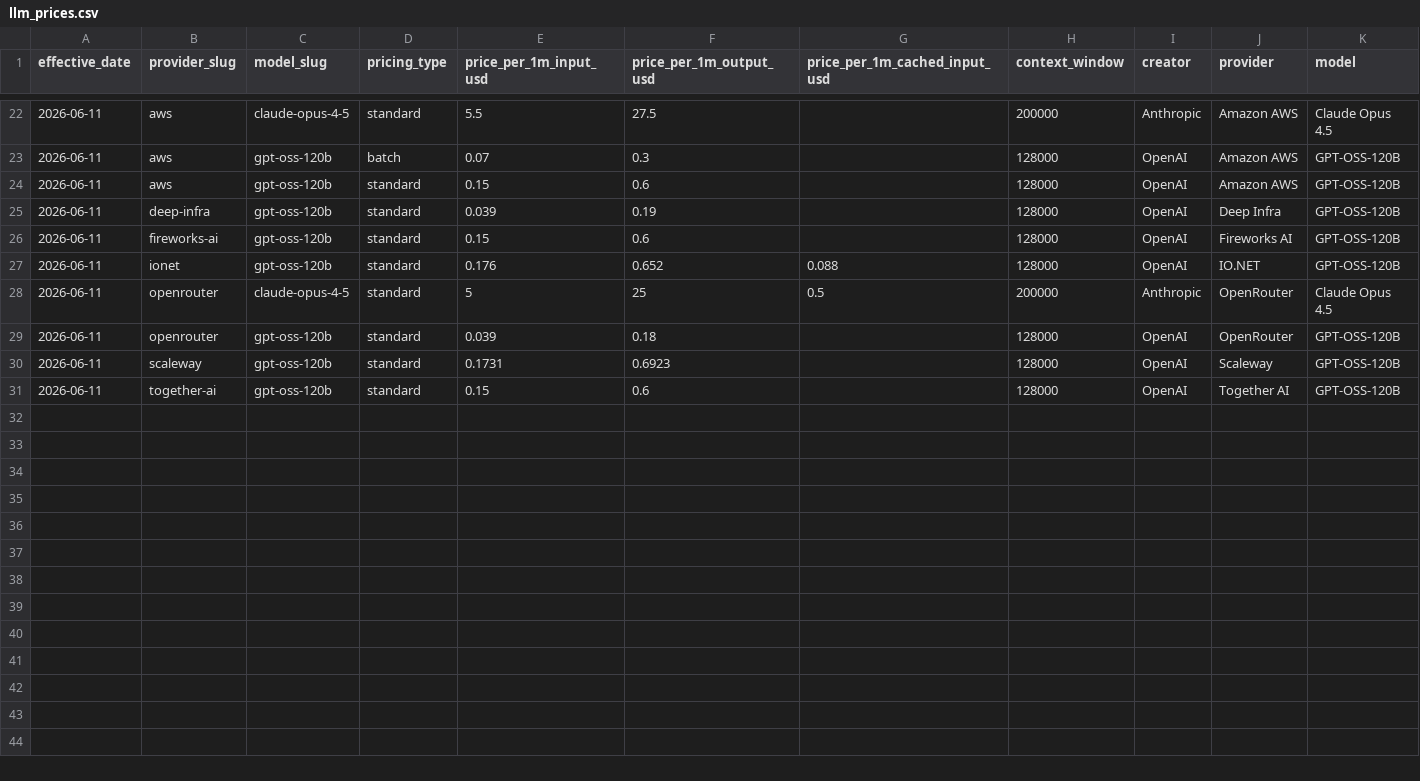
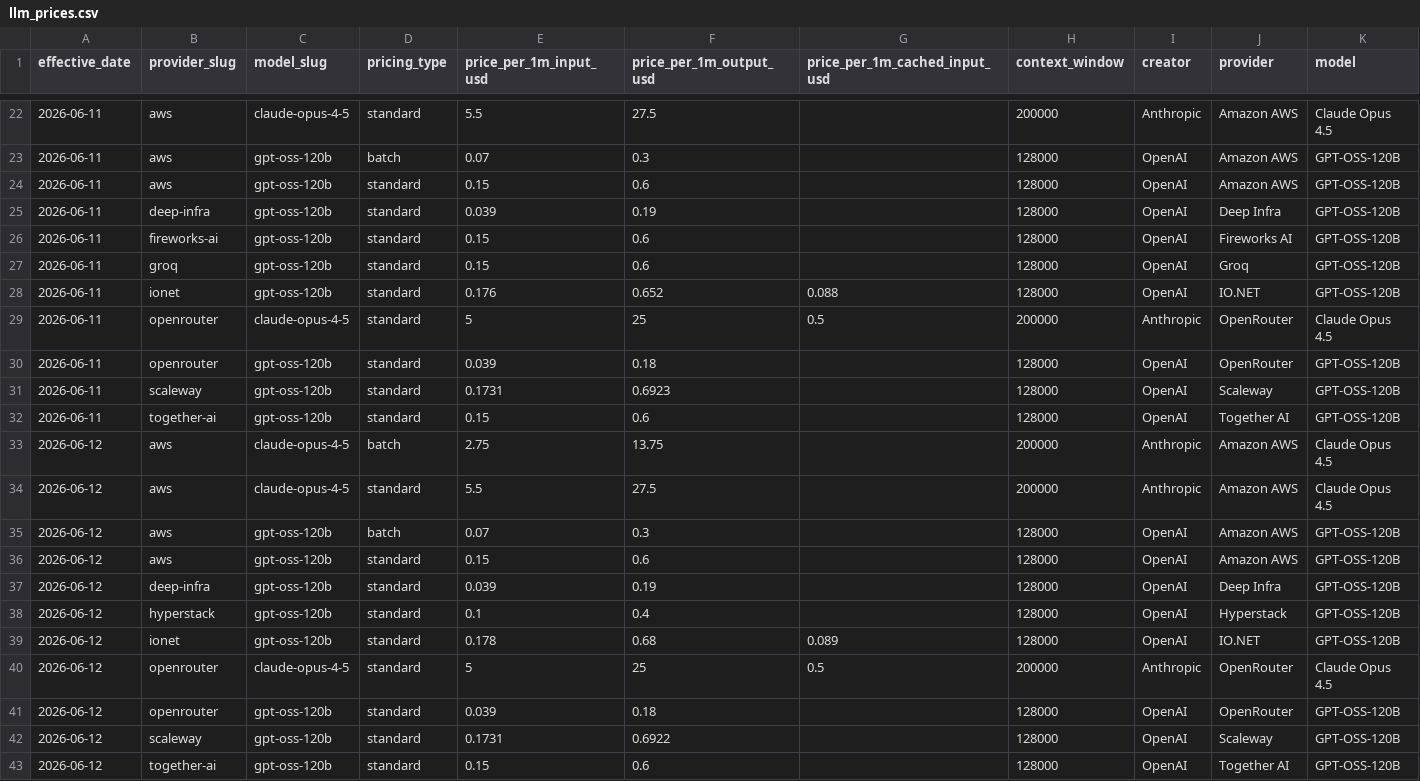
Before and after one commit to geracefogo16-hub/gpu-price-tracker, a CSV file: data/llm_prices.csv, drawn as a sheet; only a part is shown, gaps mark what is left out; rows hold the shown columns only; the diff names each change by its address in the sheet, - before the commit and + after, or states it on an @@ line.

```diff
--- a/data/llm_prices.csv
+++ b/data/llm_prices.csv
+row 27: 2026-06-11 | groq | gpt-oss-120b | standard | 0.15 | 0.6 |  | 128000 | OpenAI | Groq | GPT-OSS-120B
+row 33: 2026-06-12 | aws | claude-opus-4-5 | batch | 2.75 | 13.75 |  | 200000 | Anthropic | Amazon AWS | Claude Opus 4.5
+row 34: 2026-06-12 | aws | claude-opus-4-5 | standard | 5.5 | 27.5 |  | 200000 | Anthropic | Amazon AWS | Claude Opus 4.5
+row 35: 2026-06-12 | aws | gpt-oss-120b | batch | 0.07 | 0.3 |  | 128000 | OpenAI | Amazon AWS | GPT-OSS-120B
+row 36: 2026-06-12 | aws | gpt-oss-120b | standard | 0.15 | 0.6 |  | 128000 | OpenAI | Amazon AWS | GPT-OSS-120B
+row 37: 2026-06-12 | deep-infra | gpt-oss-120b | standard | 0.039 | 0.19 |  | 128000 | OpenAI | Deep Infra | GPT-OSS-120B
+row 38: 2026-06-12 | hyperstack | gpt-oss-120b | standard | 0.1 | 0.4 |  | 128000 | OpenAI | Hyperstack | GPT-OSS-120B
+row 39: 2026-06-12 | ionet | gpt-oss-120b | standard | 0.178 | 0.68 | 0.089 | 128000 | OpenAI | IO.NET | GPT-OSS-120B
+row 40: 2026-06-12 | openrouter | claude-opus-4-5 | standard | 5 | 25 | 0.5 | 200000 | Anthropic | OpenRouter | Claude Opus 4.5
+row 41: 2026-06-12 | openrouter | gpt-oss-120b | standard | 0.039 | 0.18 |  | 128000 | OpenAI | OpenRouter | GPT-OSS-120B
+row 42: 2026-06-12 | scaleway | gpt-oss-120b | standard | 0.1731 | 0.6922 |  | 128000 | OpenAI | Scaleway | GPT-OSS-120B
+row 43: 2026-06-12 | together-ai | gpt-oss-120b | standard | 0.15 | 0.6 |  | 128000 | OpenAI | Together AI | GPT-OSS-120B
```
Also changed, not shown: data/provider_registry.csv, data/runs.csv, 17 other files.
